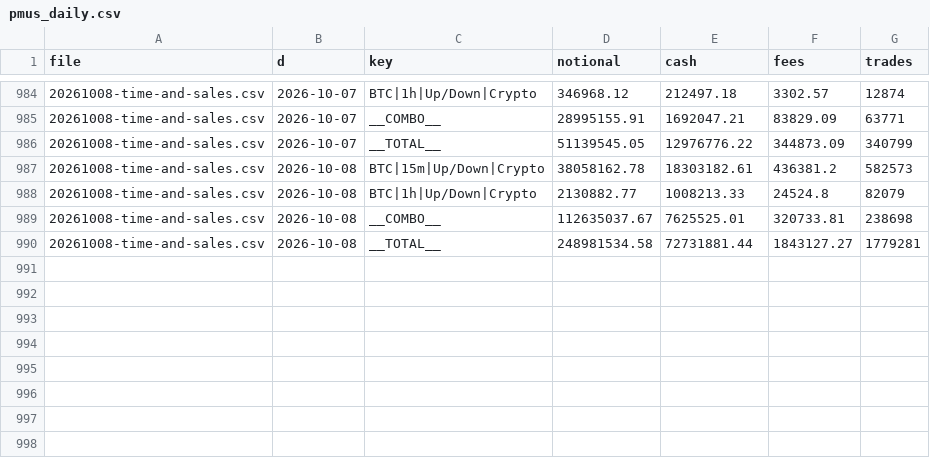
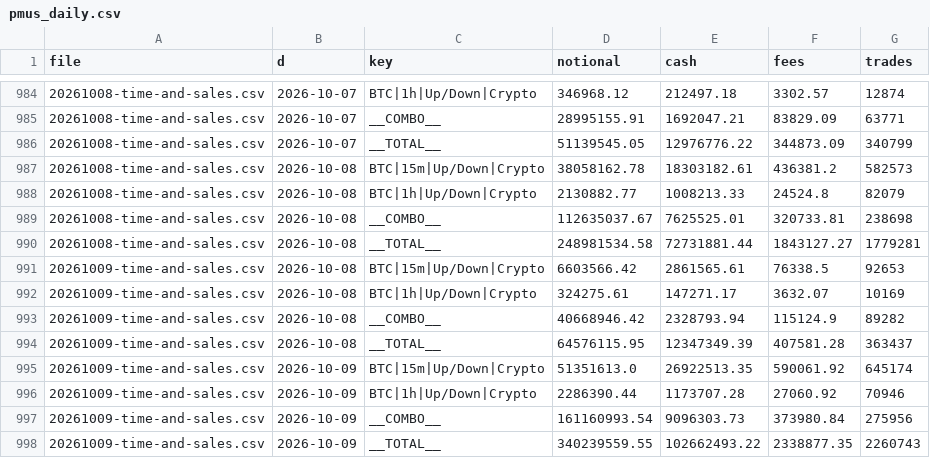
Before and after one commit to coreyjoshuamiller/prediction-market-public-metrics, a CSV file: data/pmus_daily.csv, drawn as a sheet; only a part is shown, gaps mark what is left out.

Commit message:
daily refresh 2026-10-10 (full)

```diff
--- a/data/pmus_daily.csv
+++ b/data/pmus_daily.csv
@@ -990 +990,9 @@ file,d,key,notional,cash,fees,trades
 20261008-time-and-sales.csv,2026-10-08,__TOTAL__,248981534.58,72731881.44,1843127.27,1779281
+20261009-time-and-sales.csv,2026-10-08,BTC|15m|Up/Down|Crypto,6603566.42,2861565.61,76338.5,92653
+20261009-time-and-sales.csv,2026-10-08,BTC|1h|Up/Down|Crypto,324275.61,147271.17,3632.07,10169
+20261009-time-and-sales.csv,2026-10-08,__COMBO__,40668946.42,2328793.94,115124.9,89282
+20261009-time-and-sales.csv,2026-10-08,__TOTAL__,64576115.95,12347349.39,407581.28,363437
+20261009-time-and-sales.csv,2026-10-09,BTC|15m|Up/Down|Crypto,51351613.0,26922513.35,590061.92,645174
+20261009-time-and-sales.csv,2026-10-09,BTC|1h|Up/Down|Crypto,2286390.44,1173707.28,27060.92,70946
+20261009-time-and-sales.csv,2026-10-09,__COMBO__,161160993.54,9096303.73,373980.84,275956
+20261009-time-and-sales.csv,2026-10-09,__TOTAL__,340239559.55,102662493.22,2338877.35,2260743
```
Also changed, not shown: data/poly_totals_daily.csv, 9 other files.
